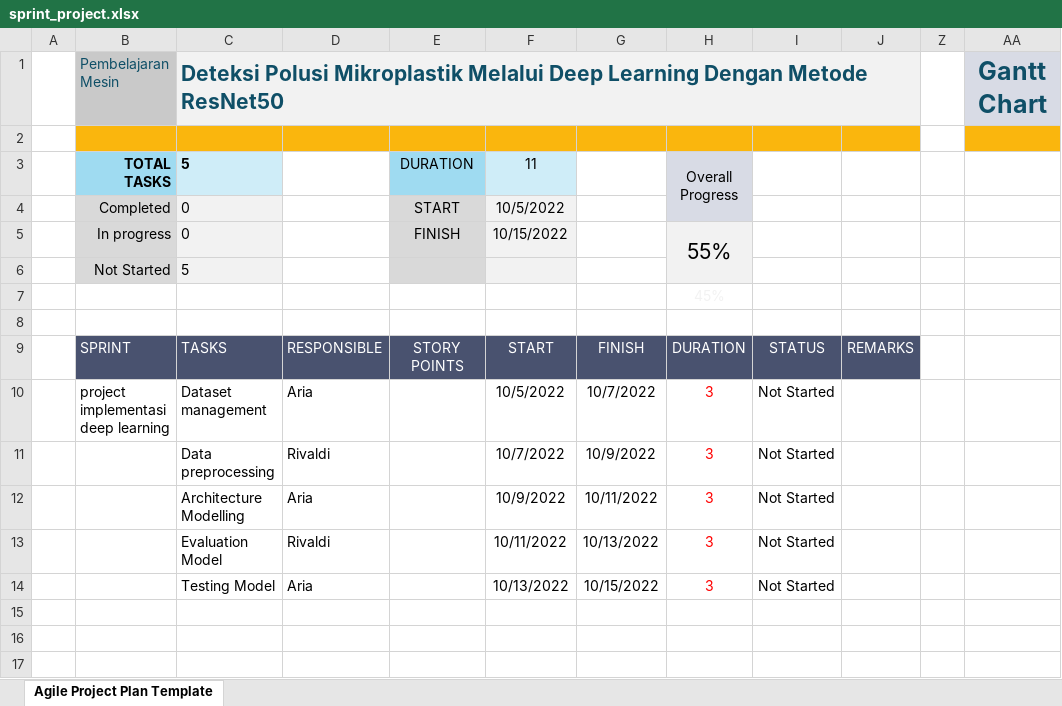
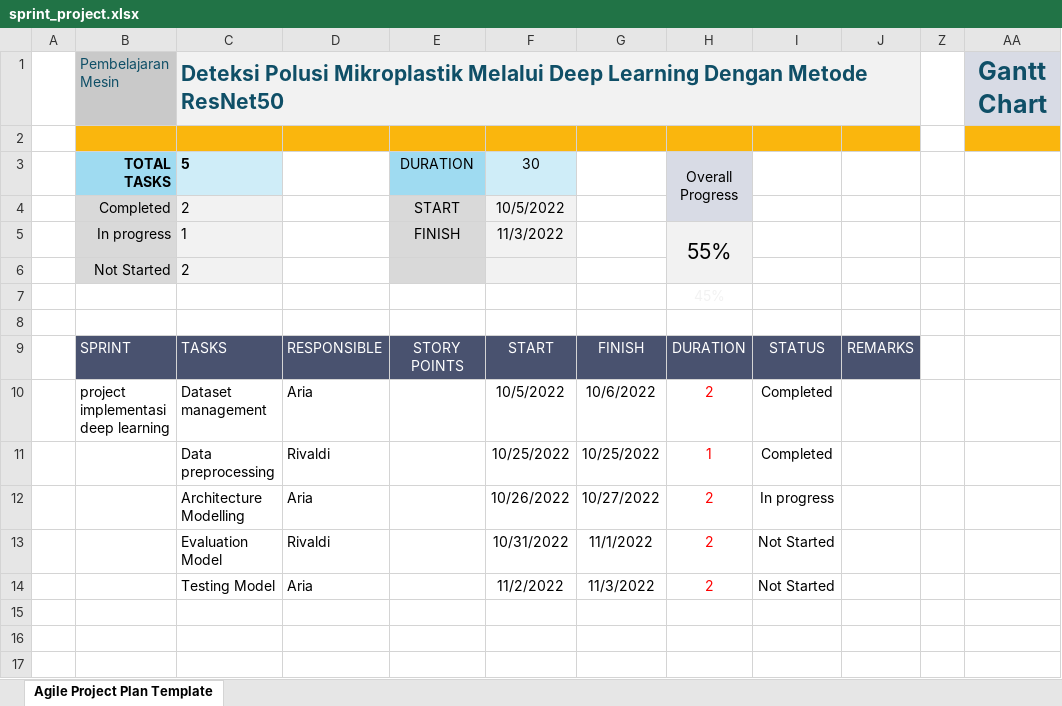
Before and after one commit to Snape21/PraktikumkelompokML, an Excel workbook: sprint_project.xlsx, sheet Agile Project Plan Template, drawn as a sheet; only a part is shown; values as stored, in another font and other column widths than the file's, no borders; charts and pictures and conditional formats and table styles not drawn; the diff names each change by its address in the sheet, - before the commit and + after, or states it on an @@ line.

Commit message:
update project agile

```diff
--- a/sprint_project.xlsx (sheet Agile Project Plan Template)
+++ b/sprint_project.xlsx (sheet Agile Project Plan Template)
-F3: 11
+F3: 30
-C4: 0
+C4: 2
-C5: 0
+C5: 1
-F5: 10/15/2022
+F5: 11/3/2022
-C6: 5
+C6: 2
-G10: 10/7/2022
+G10: 10/6/2022
-H10: 3
+H10: 2
-I10:I11: Not Started
+I10:I11: Completed
-F11: 10/7/2022
+F11: 10/25/2022
-G11: 10/9/2022
+G11: 10/25/2022
-H11: 3
+H11: 1
-F12: 10/9/2022
+F12: 10/26/2022
-G12: 10/11/2022
+G12: 10/27/2022
-H12:H14: 3
+H12:H14: 2
-I12: Not Started
+I12: In progress
-F13: 10/11/2022
+F13: 10/31/2022
-G13: 10/13/2022
+G13: 11/1/2022
-F14: 10/13/2022
+F14: 11/2/2022
-G14: 10/15/2022
+G14: 11/3/2022
```
Also changed, not shown: charts or pictures.
